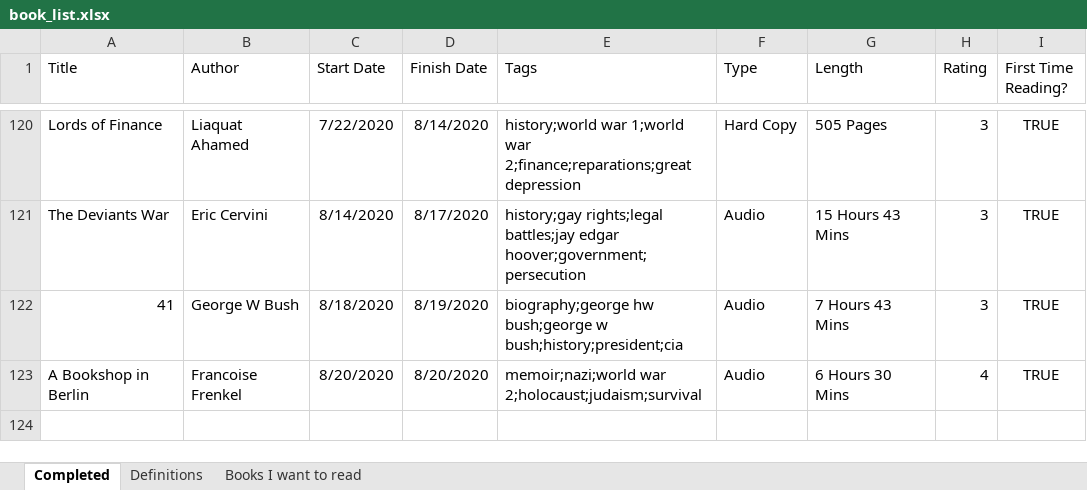
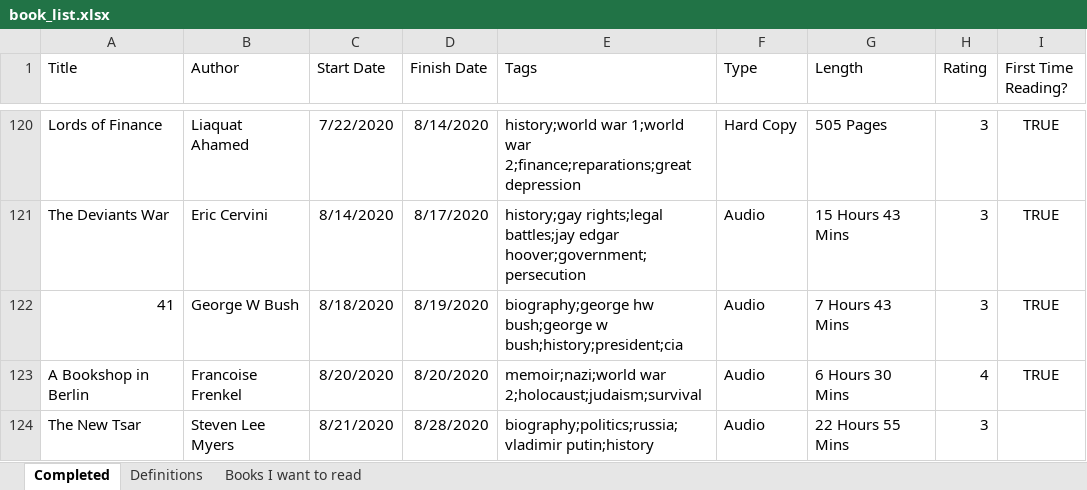
Before and after one commit to zachfloro/reading_list, an Excel workbook: book_list.xlsx, sheet Completed, drawn as a sheet; only a part is shown, gaps mark what is left out; values as stored, in another font and other column widths than the file's, no borders; the diff names each change by its address in the sheet, - before the commit and + after, or states it on an @@ line.

Commit message:
added the new tsar

```diff
--- a/book_list.xlsx (sheet Completed)
+++ b/book_list.xlsx (sheet Completed)
+row 124: The New Tsar | Steven Lee Myers | 8/21/2020 | 8/28/2020 | biography;politics;russia;vladimir putin;history | Audio | 22 Hours 55 Mins | 3
```
